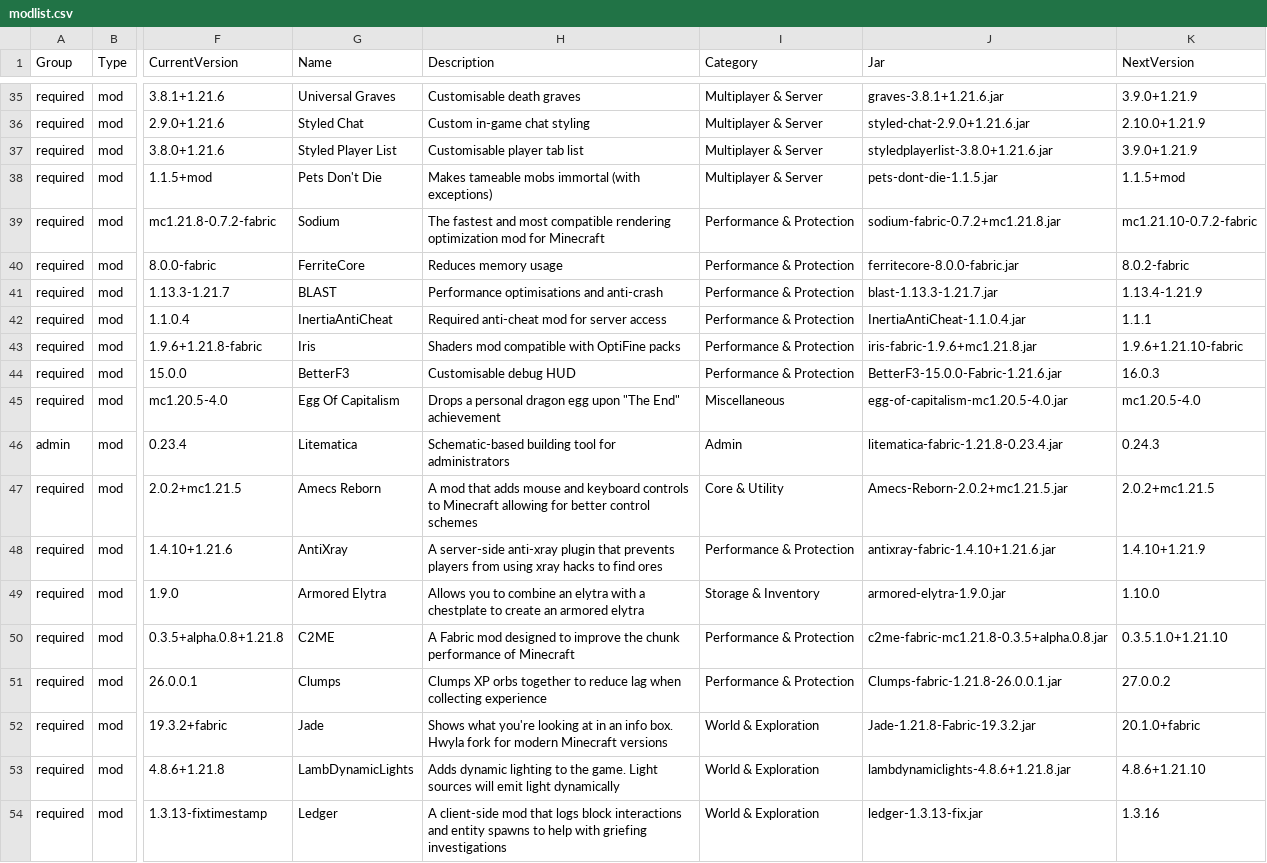
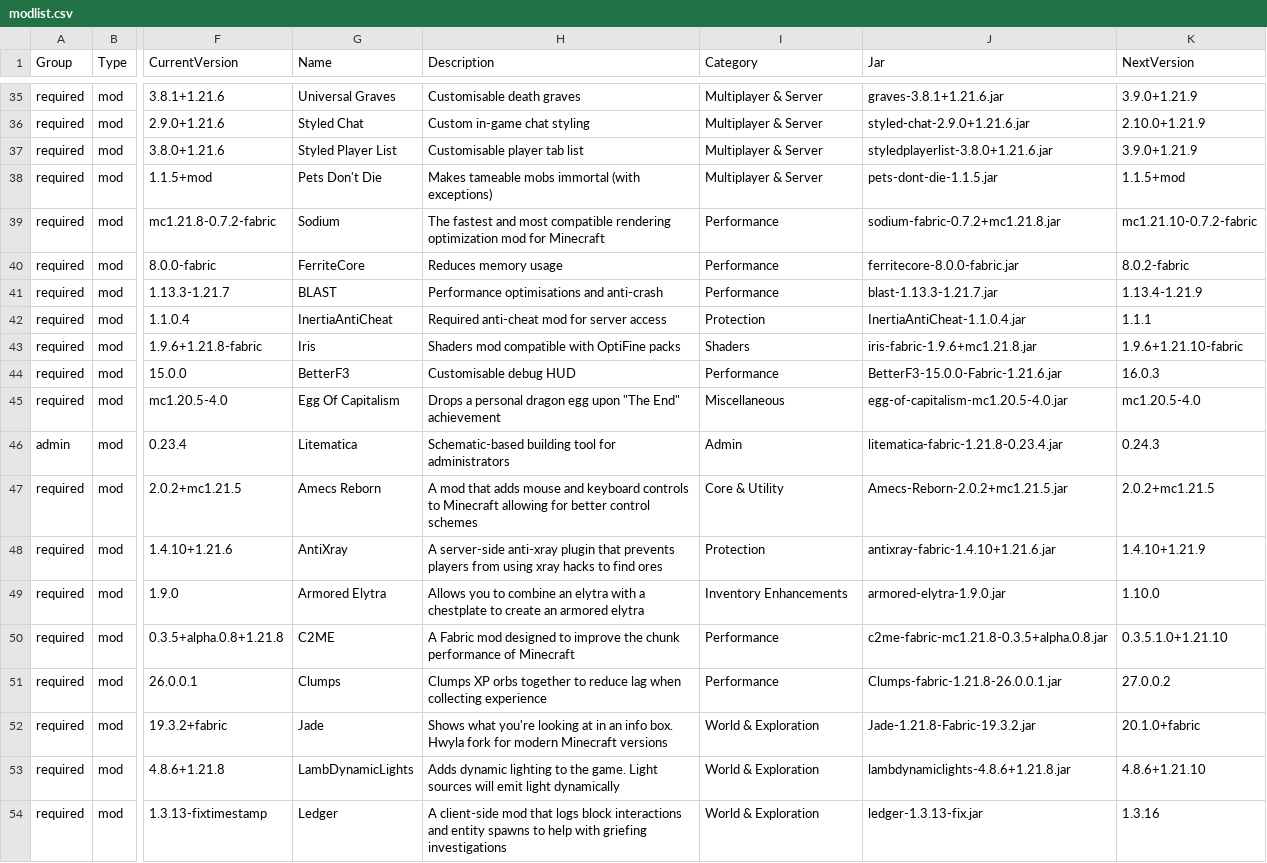
Before and after one commit to survivorsunited/minecraft-mods-manager, a CSV file: modlist.csv, drawn as a sheet; only a part is shown, gaps mark what is left out; the diff covers the shown part only; the diff names each change by its address in the sheet, - before the commit and + after, or states it on an @@ line.

Commit message:
update mod categories.

```diff
--- a/modlist.csv
+++ b/modlist.csv
-I39:I41 (Category): Performance & Protection
+I39:I41 (Category): Performance
-I42 (Category): Performance & Protection
+I42 (Category): Protection
-I43 (Category): Performance & Protection
+I43 (Category): Shaders
-I44 (Category): Performance & Protection
+I44 (Category): Performance
-I48 (Category): Performance & Protection
+I48 (Category): Protection
-I49 (Category): Storage & Inventory
+I49 (Category): Inventory Enhancements
-I50:I51 (Category): Performance & Protection
+I50:I51 (Category): Performance
```
Also changed, not shown: 46 edited cells elsewhere in this file.
